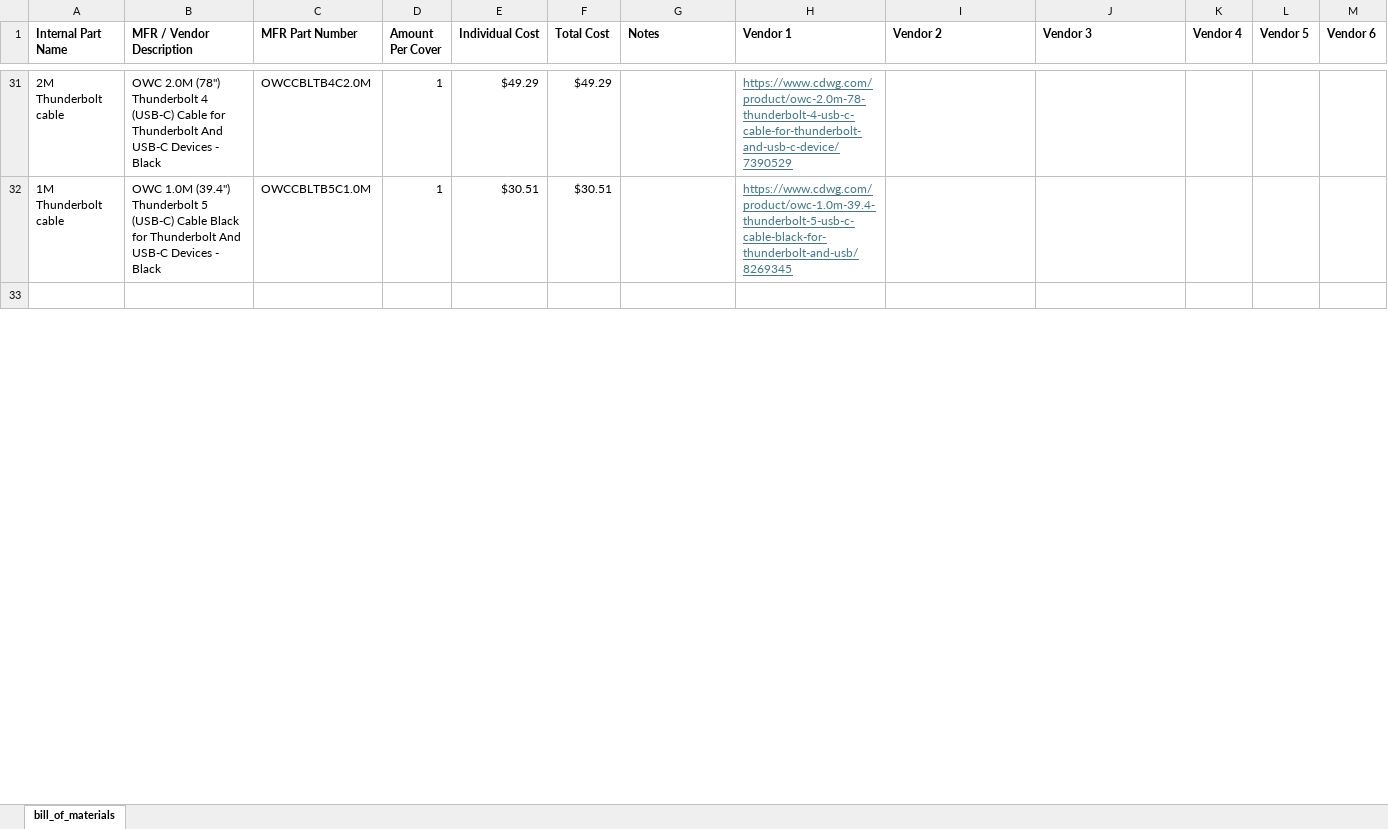
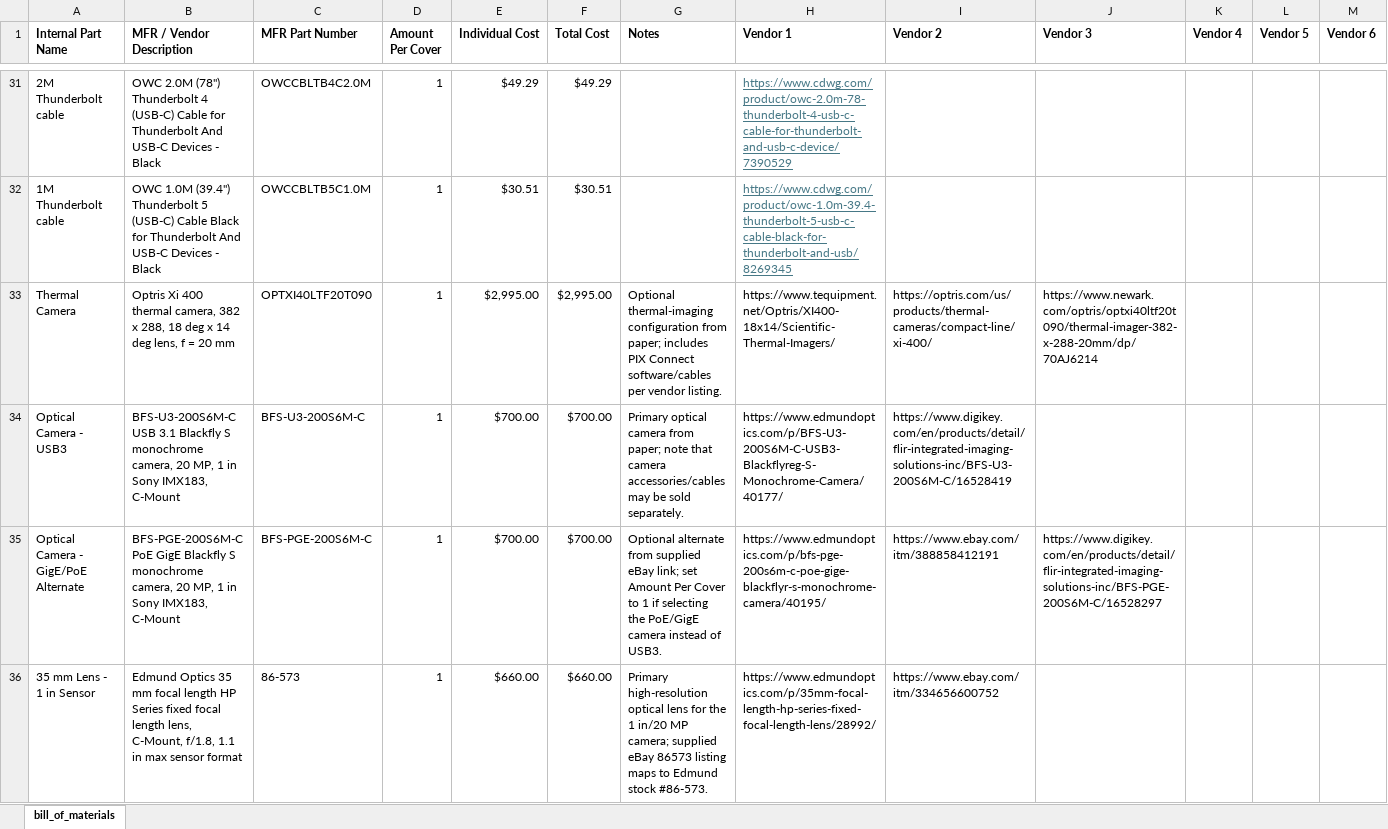
Before and after one commit to ARTS-Laboratory/LPBF-Observer, an Excel workbook: system_development/Damascus/V0.5.0/BOM-Damascus-V0.5.0.xlsx, sheet bill_of_materials, drawn as a sheet; only a part is shown, gaps mark what is left out; the shorter side is filled out with more unchanged rows; values as stored, in another font and other column widths than the file's, no borders; the diff covers the shown part only; the diff names each change by its address in the sheet, - before the commit and + after, or states it on an @@ line.

Commit message:
Update BOM-Damascus-V0.5.0.xlsx

```diff
--- a/system_development/Damascus/V0.5.0/BOM-Damascus-V0.5.0.xlsx (sheet bill_of_materials)
+++ b/system_development/Damascus/V0.5.0/BOM-Damascus-V0.5.0.xlsx (sheet bill_of_materials)
+row 33: Thermal Camera | Optris Xi 400 thermal camera, 382 x 288, 18 deg x 14 deg lens, f = 20 mm | OPTXI40LTF20T090 | 1 | $2,995.00 | $2,995.00 | Optional thermal-imaging configuration from paper; includes PIX Connect software/cables per vendor listing. | https://www.tequipment.net/Optris/XI400-18x14/Scientific-Thermal-Imagers/ | https://optris.com/us/products/thermal-cameras/compact-line/xi-400/ | https://www.newark.com/optris/optxi40ltf20t090/thermal-imager-382-x-288-20mm/dp/70AJ6214
+row 34: Optical Camera - USB3 | BFS-U3-200S6M-C USB 3.1 Blackfly S monochrome camera, 20 MP, 1 in Sony IMX183, C-Mount | BFS-U3-200S6M-C | 1 | $700.00 | $700.00 | Primary optical camera from paper; note that camera accessories/cables may be sold separately. | https://www.edmundoptics.com/p/BFS-U3-200S6M-C-USB3-Blackflyreg-S-Monochrome-Camera/40177/ | https://www.digikey.com/en/products/detail/flir-integrated-imaging-solutions-inc/BFS-U3-200S6M-C/16528419
+row 35: Optical Camera - GigE/PoE Alternate | BFS-PGE-200S6M-C PoE GigE Blackfly S monochrome camera, 20 MP, 1 in Sony IMX183, C-Mount | BFS-PGE-200S6M-C | 1 | $700.00 | $700.00 | Optional alternate from supplied eBay link; set Amount Per Cover to 1 if selecting the PoE/GigE camera instead of USB3. | https://www.edmundoptics.com/p/bfs-pge-200s6m-c-poe-gige-blackflyr-s-monochrome-camera/40195/ | https://www.ebay.com/itm/388858412191 | https://www.digikey.com/en/products/detail/flir-integrated-imaging-solutions-inc/BFS-PGE-200S6M-C/16528297
+row 36: 35 mm Lens - 1 in Sensor | Edmund Optics 35 mm focal length HP Series fixed focal length lens, C-Mount, f/1.8, 1.1 in max sensor format | 86-573 | 1 | $660.00 | $660.00 | Primary high-resolution optical lens for the 1 in/20 MP camera; supplied eBay 86573 listing maps to Edmund stock #86-573. | https://www.edmundoptics.com/p/35mm-focal-length-hp-series-fixed-focal-length-lens/28992/ | https://www.ebay.com/itm/334656600752
```
Also changed, not shown: 5 added rows, 3 removed rows and 2 edited cells elsewhere in this sheet.
